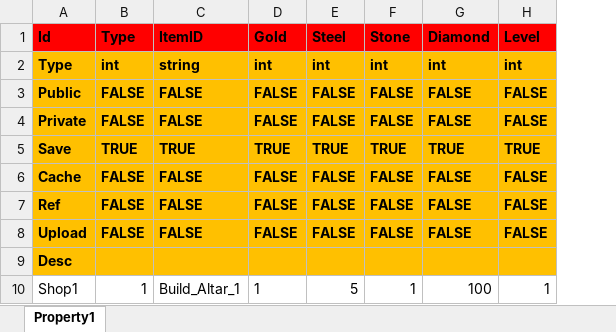
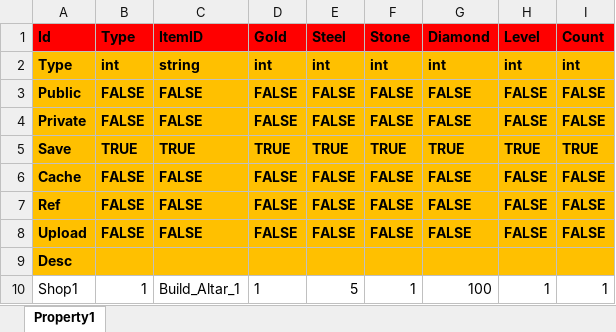
Before and after one commit to hu-81/NoahGameFramee, an Excel workbook: _Out/NFDataCfg/Excel_Ini/Shop.xlsx, sheet Property1, drawn as a sheet; only a part is shown; values as stored, in another font and other column widths than the file's, no borders; the diff names each change by its address in the sheet, - before the commit and + after, or states it on an @@ line.

Commit message:
fixed for shop pugin

```diff
--- a/_Out/NFDataCfg/Excel_Ini/Shop.xlsx (sheet Property1)
+++ b/_Out/NFDataCfg/Excel_Ini/Shop.xlsx (sheet Property1)
+column I (Count), rows 2-10: int | FALSE | FALSE | TRUE | FALSE | FALSE | FALSE |  | 1
```
Also changed, not shown: 8 other files.
